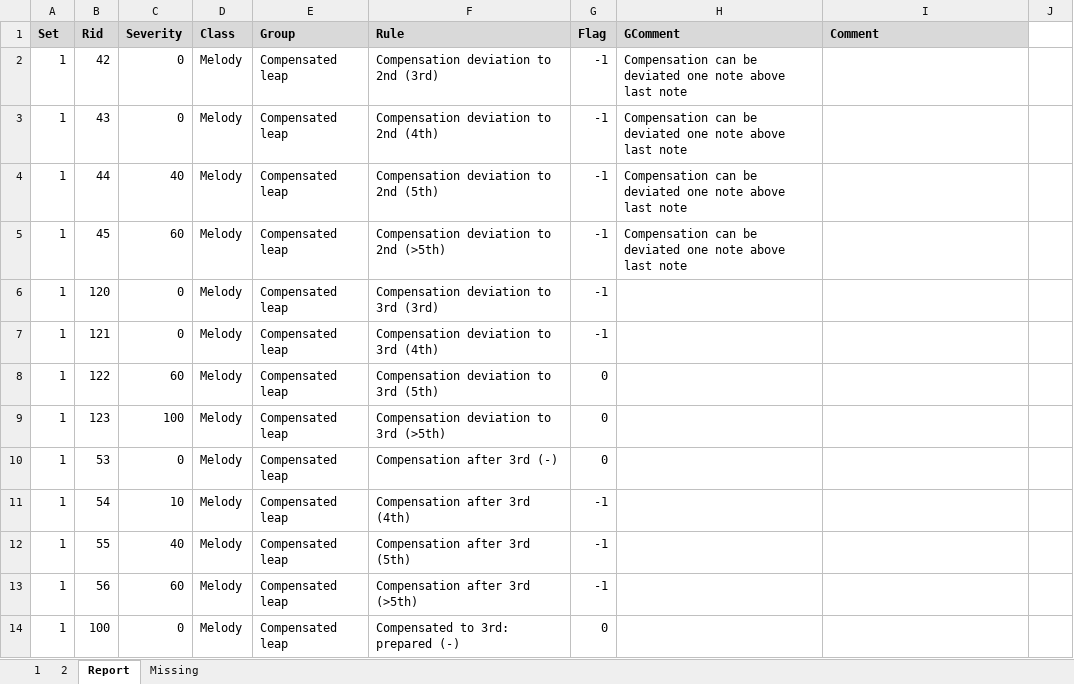
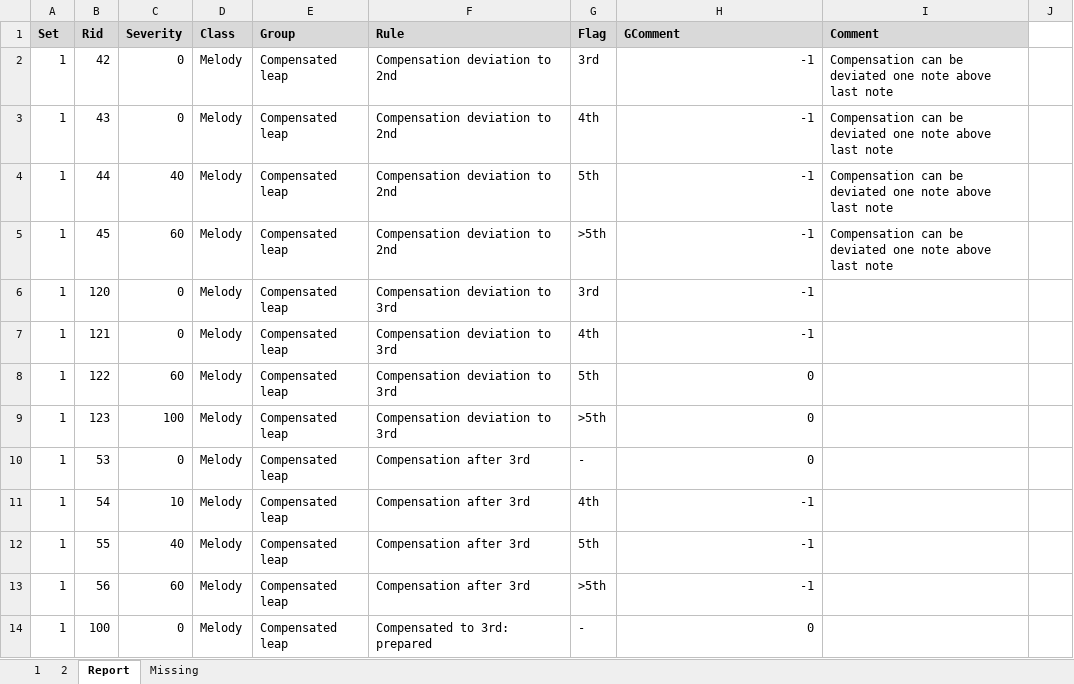
Before and after one commit to rualark/MGen, an Excel workbook: MGen/configs/GenCF1/include/rules.xlsm, sheet Report, drawn as a sheet; only a part is shown; values as stored, in another font and other column widths than the file's, no borders; the diff covers the shown part only; the diff names each change by its address in the sheet, - before the commit and + after, or states it on an @@ line.

Commit message:
rules.xlsm: Compile rule and subrule names into separate csv fields

```diff
--- a/MGen/configs/GenCF1/include/rules.xlsm (sheet Report)
+++ b/MGen/configs/GenCF1/include/rules.xlsm (sheet Report)
-F2 (Rule): Compensation deviation to 2nd (3rd)
+F2 (Rule): Compensation deviation to 2nd
-G2 (Flag): -1
+G2 (Flag): 3rd
-H2:H5 (GComment): Compensation can be deviated one note above last note
+H2:H5 (GComment): -1
-I2:I5 (Comment): (empty)
+I2:I5 (Comment): Compensation can be deviated one note above last note
-F3 (Rule): Compensation deviation to 2nd (4th)
+F3 (Rule): Compensation deviation to 2nd
-G3 (Flag): -1
+G3 (Flag): 4th
-F4 (Rule): Compensation deviation to 2nd (5th)
+F4 (Rule): Compensation deviation to 2nd
-G4 (Flag): -1
+G4 (Flag): 5th
-F5 (Rule): Compensation deviation to 2nd (>5th)
+F5 (Rule): Compensation deviation to 2nd
-G5 (Flag): -1
+G5 (Flag): >5th
-F6 (Rule): Compensation deviation to 3rd (3rd)
+F6 (Rule): Compensation deviation to 3rd
-G6 (Flag): -1
+G6 (Flag): 3rd
-H6:H7 (GComment): (empty)
+H6:H7 (GComment): -1
-F7 (Rule): Compensation deviation to 3rd (4th)
+F7 (Rule): Compensation deviation to 3rd
-G7 (Flag): -1
+G7 (Flag): 4th
-F8 (Rule): Compensation deviation to 3rd (5th)
+F8 (Rule): Compensation deviation to 3rd
-G8 (Flag): 0
+G8 (Flag): 5th
-H8:H10 (GComment): (empty)
+H8:H10 (GComment): 0
-F9 (Rule): Compensation deviation to 3rd (>5th)
+F9 (Rule): Compensation deviation to 3rd
-G9 (Flag): 0
+G9 (Flag): >5th
-F10 (Rule): Compensation after 3rd (-)
+F10 (Rule): Compensation after 3rd
-G10 (Flag): 0
+G10 (Flag): -
-F11 (Rule): Compensation after 3rd (4th)
+F11 (Rule): Compensation after 3rd
-G11 (Flag): -1
+G11 (Flag): 4th
-H11:H13 (GComment): (empty)
+H11:H13 (GComment): -1
-F12 (Rule): Compensation after 3rd (5th)
+F12 (Rule): Compensation after 3rd
-G12 (Flag): -1
+G12 (Flag): 5th
-F13 (Rule): Compensation after 3rd (>5th)
+F13 (Rule): Compensation after 3rd
-G13 (Flag): -1
+G13 (Flag): >5th
-F14 (Rule): Compensated to 3rd: prepared (-)
+F14 (Rule): Compensated to 3rd: prepared
-G14 (Flag): 0
+G14 (Flag): -
-H14 (GComment): (empty)
+H14 (GComment): 0
```
Also changed, not shown: 1175 edited cells elsewhere in this sheet, 1 other file.
